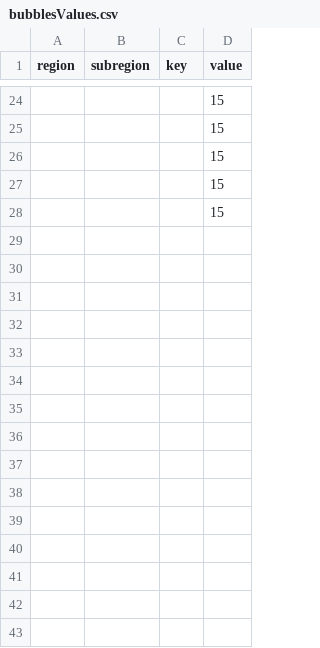
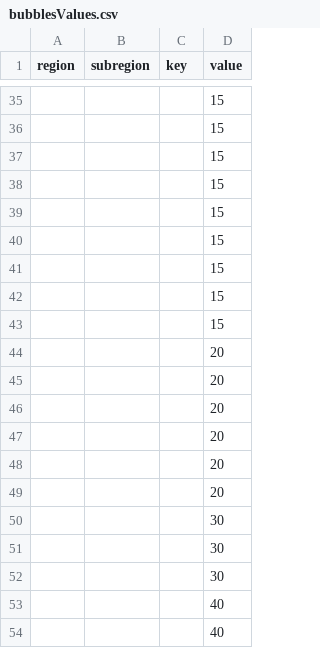
Before and after one commit to jakobkellerer/jakobkellerer.github.io, a CSV file: bubblesValues.csv, drawn as a sheet; only a part is shown, gaps mark what is left out; the diff covers the shown part only; the diff names each change by its address in the sheet, - before the commit and + after, or states it on an @@ line.

Commit message:
more bubbles

```diff
--- a/bubblesValues.csv
+++ b/bubblesValues.csv
+row 40:  |  |  | 15
+row 41:  |  |  | 15
+row 42:  |  |  | 15
+row 43:  |  |  | 15
+row 44:  |  |  | 20
+row 45:  |  |  | 20
+row 46:  |  |  | 20
+row 47:  |  |  | 20
+row 48:  |  |  | 20
+row 49:  |  |  | 20
+row 50:  |  |  | 30
+row 51:  |  |  | 30
+row 52:  |  |  | 30
+row 53:  |  |  | 40
+row 54:  |  |  | 40
```
Also changed, not shown: 11 added rows elsewhere in this file, 1 other file.
